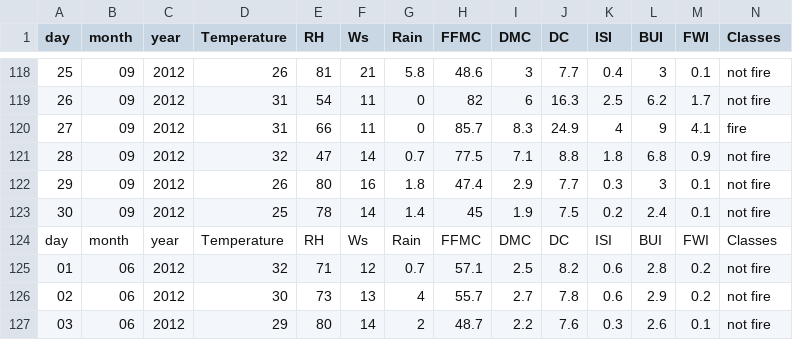
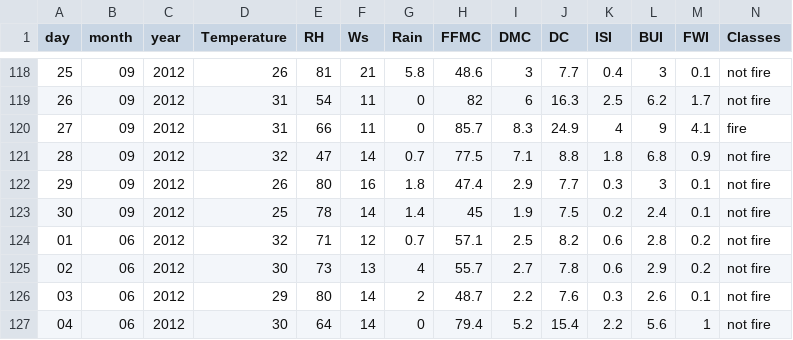
Before and after one commit to Divyendutiwari/daily_datascience_work, a CSV file: forest_data.csv, drawn as a sheet; only a part is shown, gaps mark what is left out; the shorter side is filled out with more unchanged rows; the diff names each change by its address in the sheet, - before the commit and + after, or states it on an @@ line.

```diff
--- a/forest_data.csv
+++ b/forest_data.csv
-row 124: day | month | year | Temperature | RH | Ws | Rain | FFMC | DMC | DC | ISI | BUI | FWI | Classes
```
Also changed, not shown: cleaned_forest_data.csv, 1 other file.
